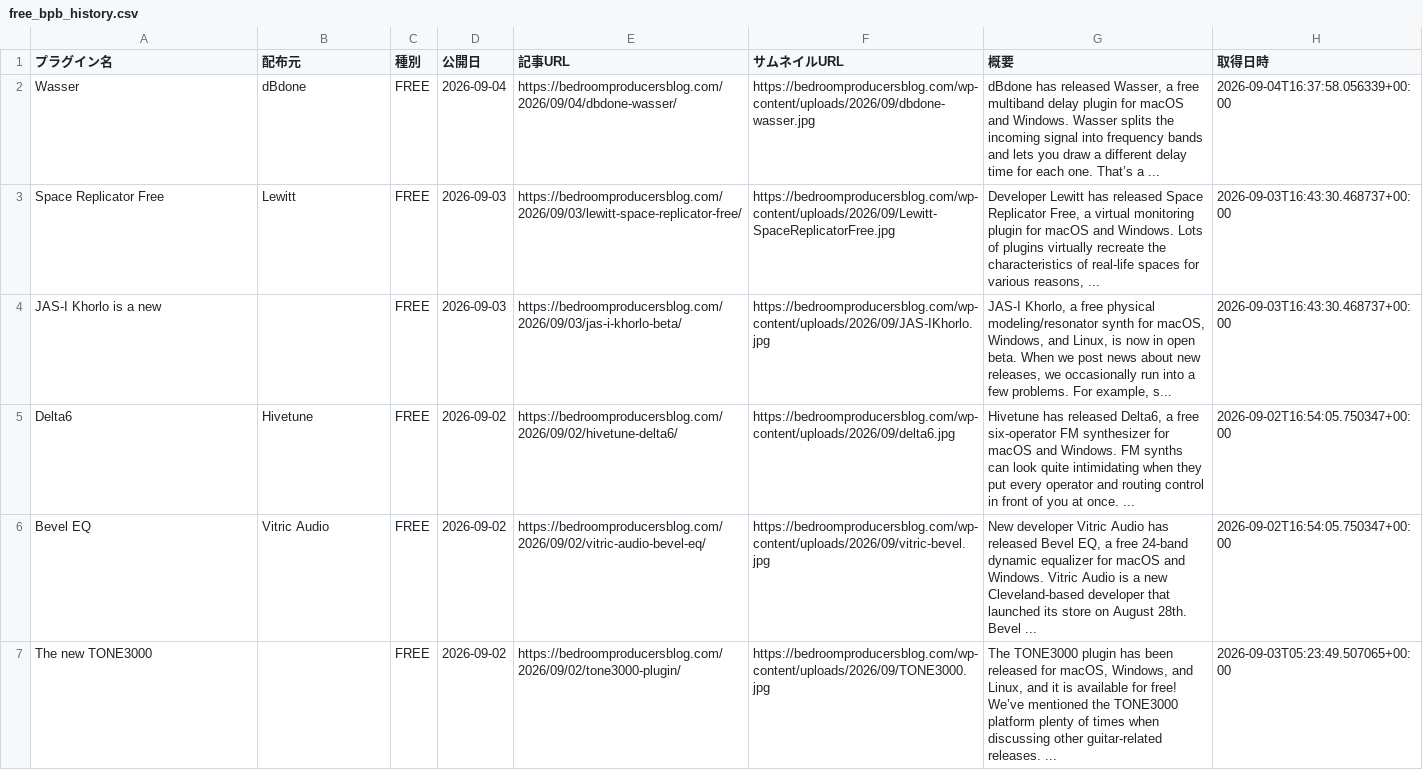
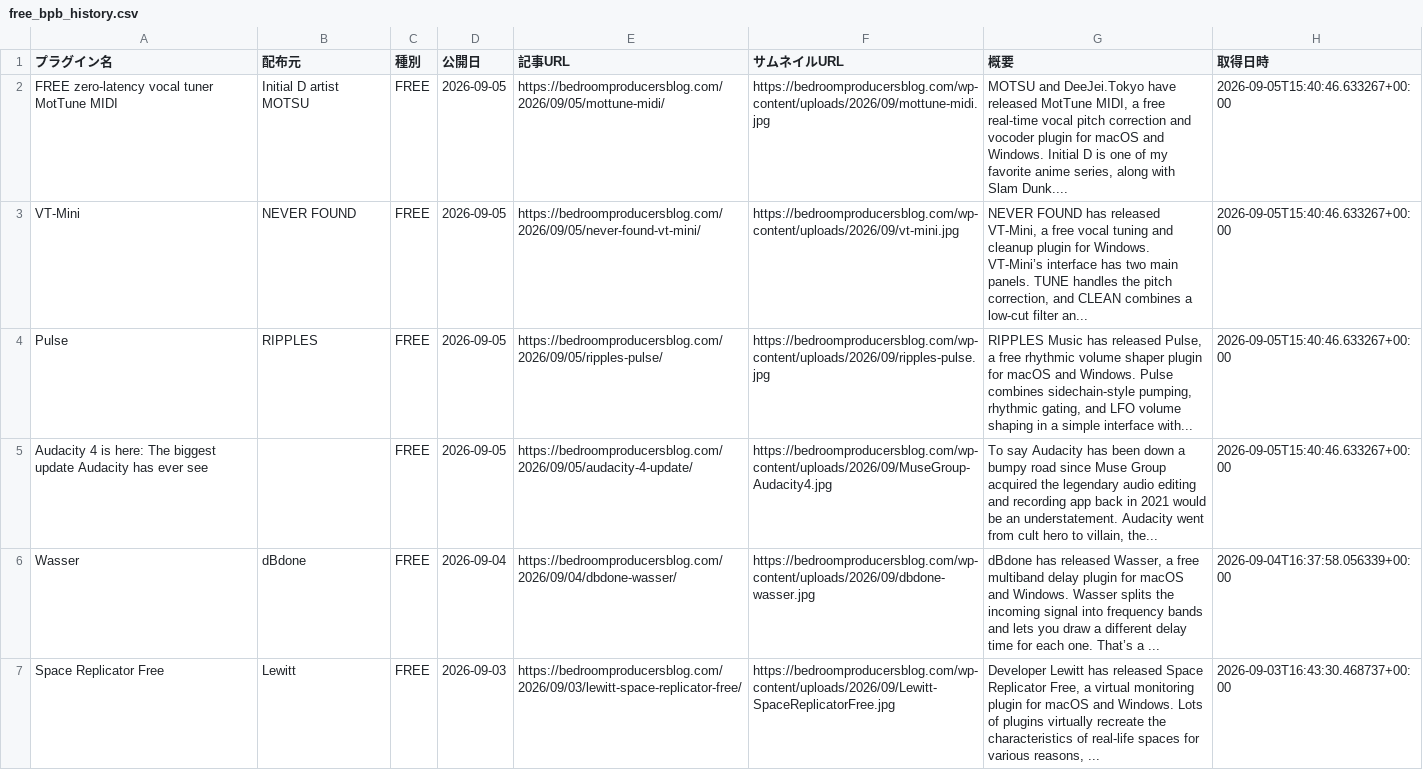
Before and after one commit to Plugin-Tsushin/plugin-boutique-scraper, a CSV file: output/free_bpb_history.csv, drawn as a sheet; only a part is shown; the shorter side is filled out with more unchanged rows.

```diff
--- a/output/free_bpb_history.csv
+++ b/output/free_bpb_history.csv
@@ -1,2 +1,6 @@
 プラグイン名,配布元,種別,公開日,記事URL,サムネイルURL,概要,取得日時
+FREE zero-latency vocal tuner MotTune MIDI,Initial D artist MOTSU,FREE,2026-09-05,https://bedroomproducersblog.com/2026/09/05/mottune-midi/,https://bedroomproducersblog.com/wp-content/uploads/2026/09/mottune-midi.jpg,"MOTSU and DeeJei.Tokyo have released MotTune MIDI, a free real-time vocal pitch correction and vocoder plugin for macOS and Windows. Initial D is one of my favorite anime series, along with Slam Dunk....",2026-09-05T15:40:46.633267+00:00
+VT-Mini,NEVER FOUND,FREE,2026-09-05,https://bedroomproducersblog.com/2026/09/05/never-found-vt-mini/,https://bedroomproducersblog.com/wp-content/uploads/2026/09/vt-mini.jpg,"NEVER FOUND has released VT-Mini, a free vocal tuning and cleanup plugin for Windows. VT-Mini’s interface has two main panels. TUNE handles the pitch correction, and CLEAN combines a low-cut filter an...",2026-09-05T15:40:46.633267+00:00
+Pulse,RIPPLES,FREE,2026-09-05,https://bedroomproducersblog.com/2026/09/05/ripples-pulse/,https://bedroomproducersblog.com/wp-content/uploads/2026/09/ripples-pulse.jpg,"RIPPLES Music has released Pulse, a free rhythmic volume shaper plugin for macOS and Windows. Pulse combines sidechain-style pumping, rhythmic gating, and LFO volume shaping in a simple interface with...",2026-09-05T15:40:46.633267+00:00
+Audacity 4 is here: The biggest update Audacity has ever see,,FREE,2026-09-05,https://bedroomproducersblog.com/2026/09/05/audacity-4-update/,https://bedroomproducersblog.com/wp-content/uploads/2026/09/MuseGroup-Audacity4.jpg,"To say Audacity has been down a bumpy road since Muse Group acquired the legendary audio editing and recording app back in 2021 would be an understatement. Audacity went from cult hero to villain, the...",2026-09-05T15:40:46.633267+00:00
 Wasser,dBdone,FREE,2026-09-04,https://bedroomproducersblog.com/2026/09/04/dbdone-wasser/,https://bedroomproducersblog.com/wp-content/uploads/2026/09/dbdone-wasser.jpg,"dBdone has released Wasser, a free multiband delay plugin for macOS and Windows. Wasser splits the incoming signal into frequency bands and lets you draw a different delay time for each one. That’s a ...",2026-09-04T16:37:58.056339+00:00
```
Also changed, not shown: 1 other file.
